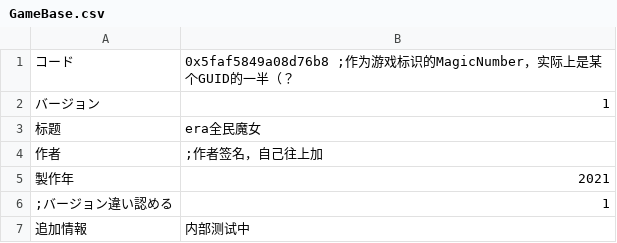
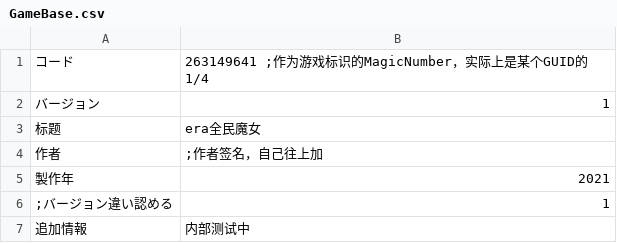
Before and after one commit to Elysiel/eraWitchgci, a CSV file: csv/GameBase.csv, drawn as a sheet.

```diff
--- a/csv/GameBase.csv
+++ b/csv/GameBase.csv
@@ -1,2 +1,2 @@
-コード,0x5faf5849a08d76b8               ;作为游戏标识的MagicNumber，实际上是某个GUID的一半（？
+コード,263149641              ;作为游戏标识的MagicNumber，实际上是某个GUID的1/4
 バージョン,1
```
Also changed, not shown: 10 other files.
